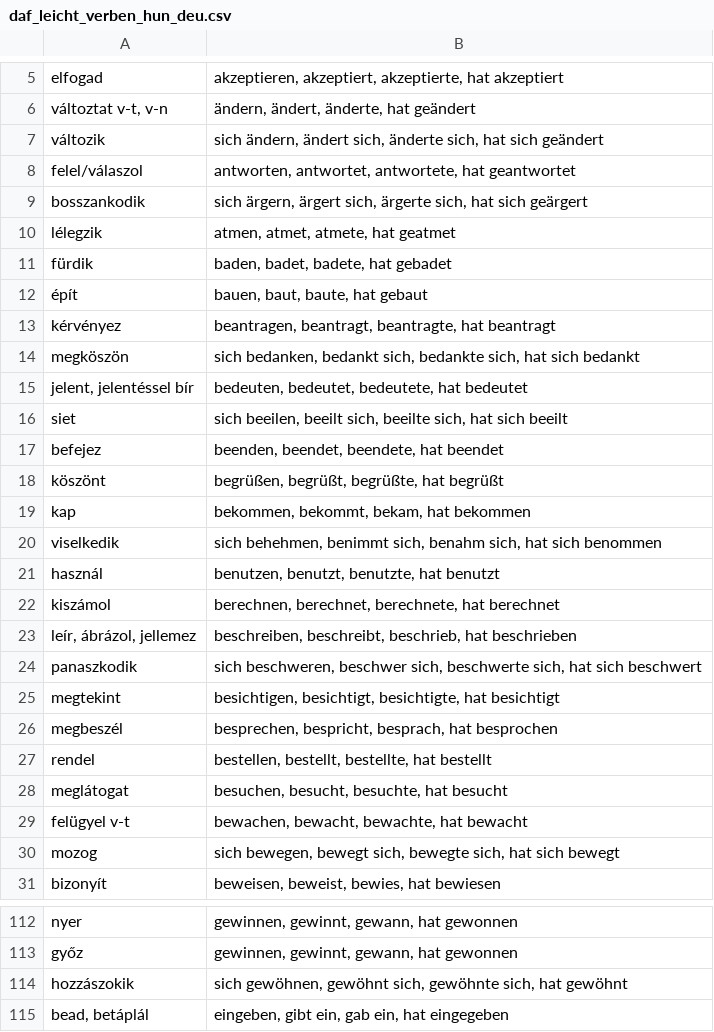
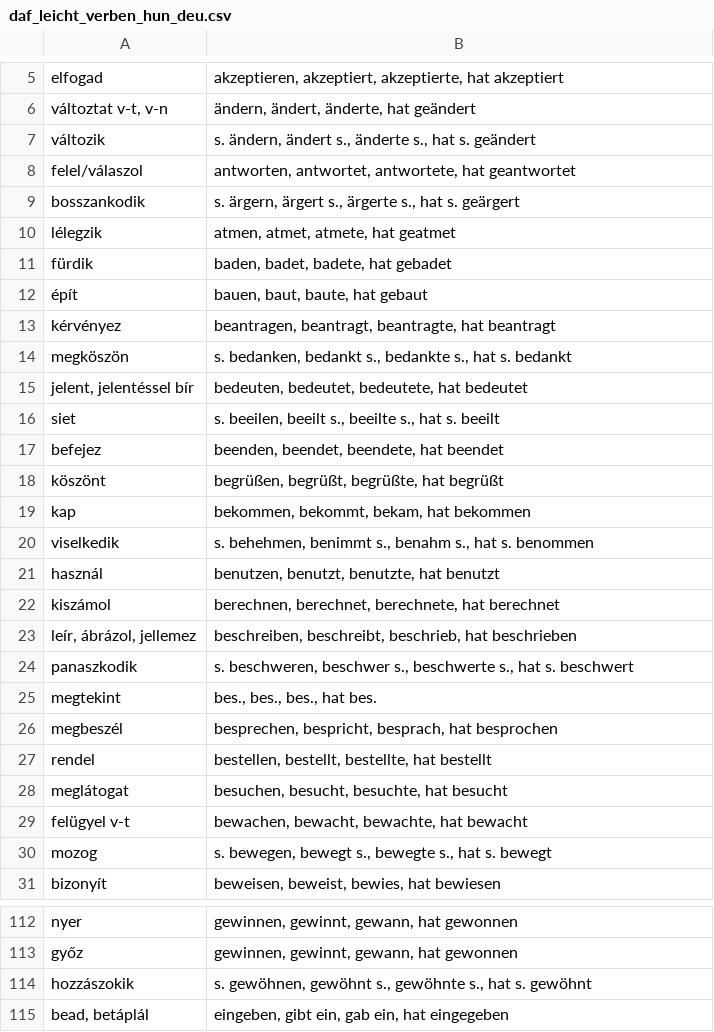
Before and after one commit to jarjk/crablit, a CSV file: examples/daf_leicht_verben_hun_deu.csv, drawn as a sheet; only a part is shown, gaps mark what is left out; the diff covers the shown part only.

Commit message:
fix: daf_leicht_verben:sich->s.; logs: added to each :<command>; fix: started working on making :typo correct

```diff
--- a/examples/daf_leicht_verben_hun_deu.csv
+++ b/examples/daf_leicht_verben_hun_deu.csv
@@ -6,5 +6,5 @@ elfogad                       ; akzeptieren, akzeptiert, akzeptierte, hat akzept
 változtat v-t, v-n            ; ändern, ändert, änderte, hat geändert
-változik                      ; sich ändern, ändert sich, änderte sich, hat sich geändert
+változik                      ; s. ändern, ändert s., änderte s., hat s. geändert
 felel/válaszol                ; antworten, antwortet, antwortete, hat geantwortet
-bosszankodik                  ; sich ärgern, ärgert sich, ärgerte sich, hat sich geärgert
+bosszankodik                  ; s. ärgern, ärgert s., ärgerte s., hat s. geärgert
 lélegzik                      ; atmen, atmet, atmete, hat geatmet
@@ -13,5 +13,5 @@ fürdik                        ; baden, badet, badete, hat gebadet
 kérvényez                     ; beantragen, beantragt, beantragte, hat beantragt
-megköszön                     ; sich bedanken, bedankt sich, bedankte sich, hat sich bedankt
+megköszön                     ; s. bedanken, bedankt s., bedankte s., hat s. bedankt
 jelent, jelentéssel bír       ; bedeuten, bedeutet, bedeutete, hat bedeutet
-siet                          ; sich beeilen, beeilt sich, beeilte sich, hat sich beeilt
+siet                          ; s. beeilen, beeilt s., beeilte s., hat s. beeilt
 befejez                       ; beenden, beendet, beendete, hat beendet
@@ -19,3 +19,3 @@ köszönt                       ; begrüßen, begrüßt, begrüßte, hat begrü
 kap                           ; bekommen, bekommt, bekam, hat bekommen
-viselkedik                    ; sich behehmen, benimmt sich, benahm sich, hat sich benommen
+viselkedik                    ; s. behehmen, benimmt s., benahm s., hat s. benommen
 használ                       ; benutzen, benutzt, benutzte, hat benutzt
@@ -23,4 +23,4 @@ kiszámol                      ; berechnen, berechnet, berechnete, hat berechnet
 leír, ábrázol, jellemez       ; beschreiben, beschreibt, beschrieb, hat beschrieben
-panaszkodik                   ; sich beschweren, beschwer sich, beschwerte sich, hat sich beschwert
-megtekint                     ; besichtigen, besichtigt, besichtigte, hat besichtigt
+panaszkodik                   ; s. beschweren, beschwer s., beschwerte s., hat s. beschwert
+megtekint                     ; bes., bes., bes., hat bes.
 megbeszél                     ; besprechen, bespricht, besprach, hat besprochen
@@ -29,3 +29,3 @@ meglátogat                    ; besuchen, besucht, besuchte, hat besucht
 felügyel v-t                  ; bewachen, bewacht, bewachte, hat bewacht
-mozog                         ; sich bewegen, bewegt sich, bewegte sich, hat sich bewegt
+mozog                         ; s. bewegen, bewegt s., bewegte s., hat s. bewegt
 bizonyít                      ; beweisen, beweist, bewies, hat bewiesen
@@ -113,3 +113,3 @@ nyer                          ; gewinnen, gewinnt, gewann, hat gewonnen
 győz                          ; gewinnen, gewinnt, gewann, hat gewonnen
-hozzászokik                   ; sich gewöhnen, gewöhnt sich, gewöhnte sich, hat gewöhnt
+hozzászokik                   ; s. gewöhnen, gewöhnt s., gewöhnte s., hat s. gewöhnt
 bead, betáplál                ; eingeben, gibt ein, gab ein, hat eingegeben
```
Also changed, not shown: 26 edited cells elsewhere in this file, 1 other file.
